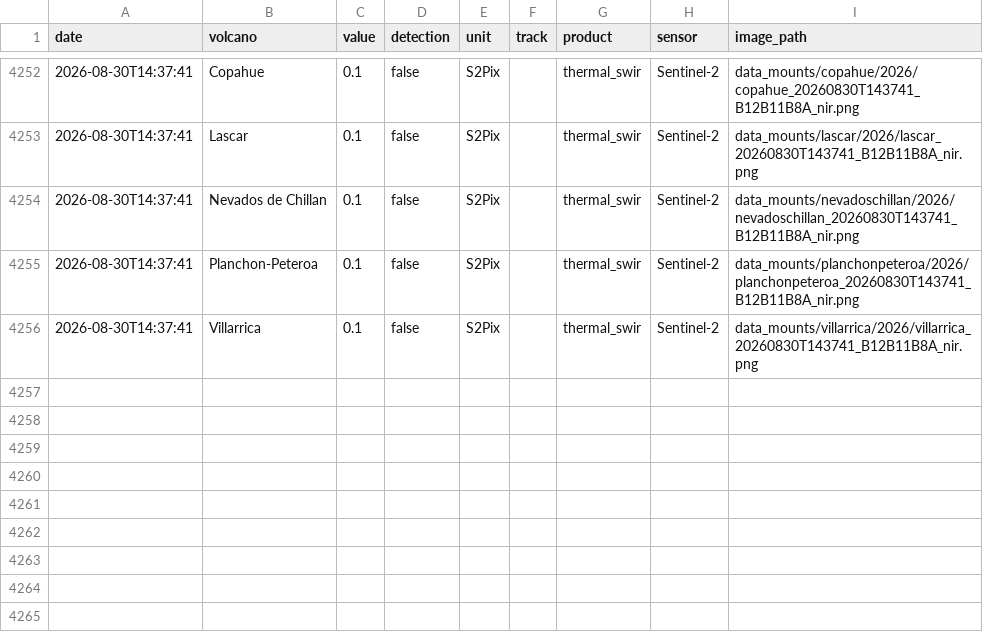
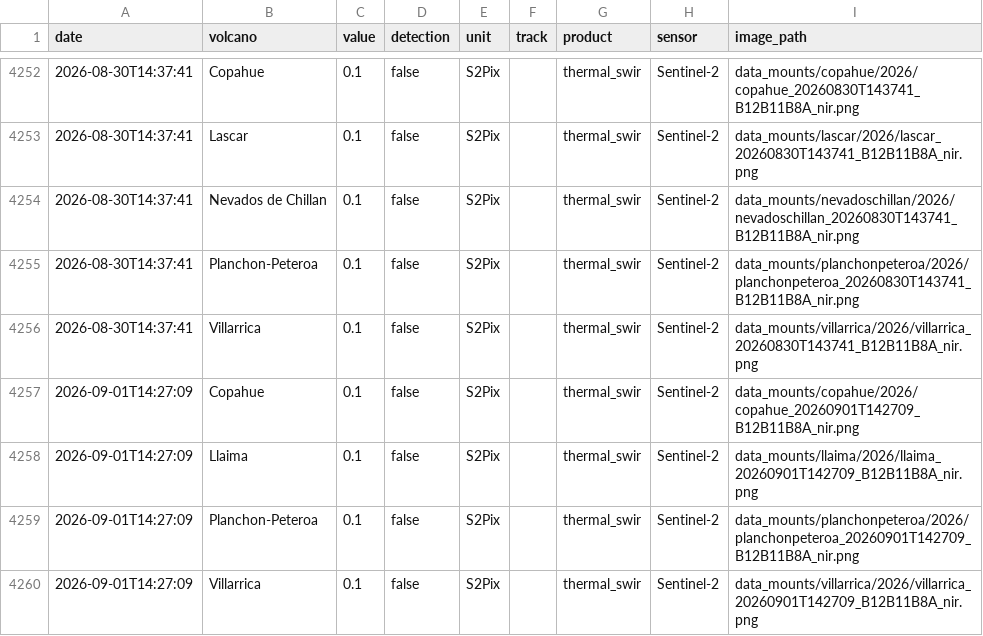
Before and after one commit to MendozaVolcanic/MOUNTS-Chile, a CSV file: csv/all_thermal.csv, drawn as a sheet; only a part is shown, gaps mark what is left out.

```diff
--- a/csv/all_thermal.csv
+++ b/csv/all_thermal.csv
@@ -4256 +4256,5 @@ date,volcano,value,detection,unit,track,product,sensor,image_path
 2026-08-30T14:37:41,Villarrica,0.1,false,S2Pix,,thermal_swir,Sentinel-2,data_mounts/villarrica/2026/villarrica_20260830T143741_B12B11B8A_nir.png
+2026-09-01T14:27:09,Copahue,0.1,false,S2Pix,,thermal_swir,Sentinel-2,data_mounts/copahue/2026/copahue_20260901T142709_B12B11B8A_nir.png
+2026-09-01T14:27:09,Llaima,0.1,false,S2Pix,,thermal_swir,Sentinel-2,data_mounts/llaima/2026/llaima_20260901T142709_B12B11B8A_nir.png
+2026-09-01T14:27:09,Planchon-Peteroa,0.1,false,S2Pix,,thermal_swir,Sentinel-2,data_mounts/planchonpeteroa/2026/planchonpeteroa_20260901T142709_B12B11B8A_nir.png
+2026-09-01T14:27:09,Villarrica,0.1,false,S2Pix,,thermal_swir,Sentinel-2,data_mounts/villarrica/2026/villarrica_20260901T142709_B12B11B8A_nir.png
```
Also changed, not shown: csv/copahue_thermal_swir.csv, csv/llaima_thermal_swir.csv, 40 other files.
